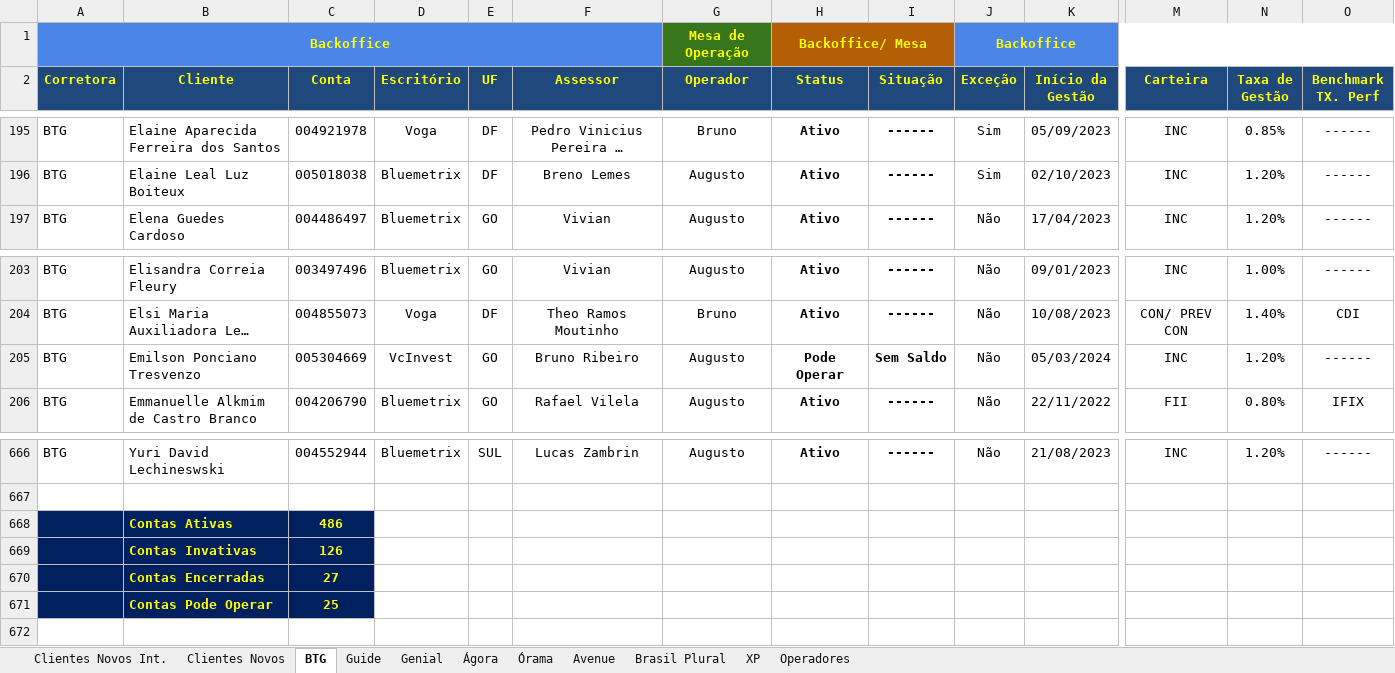
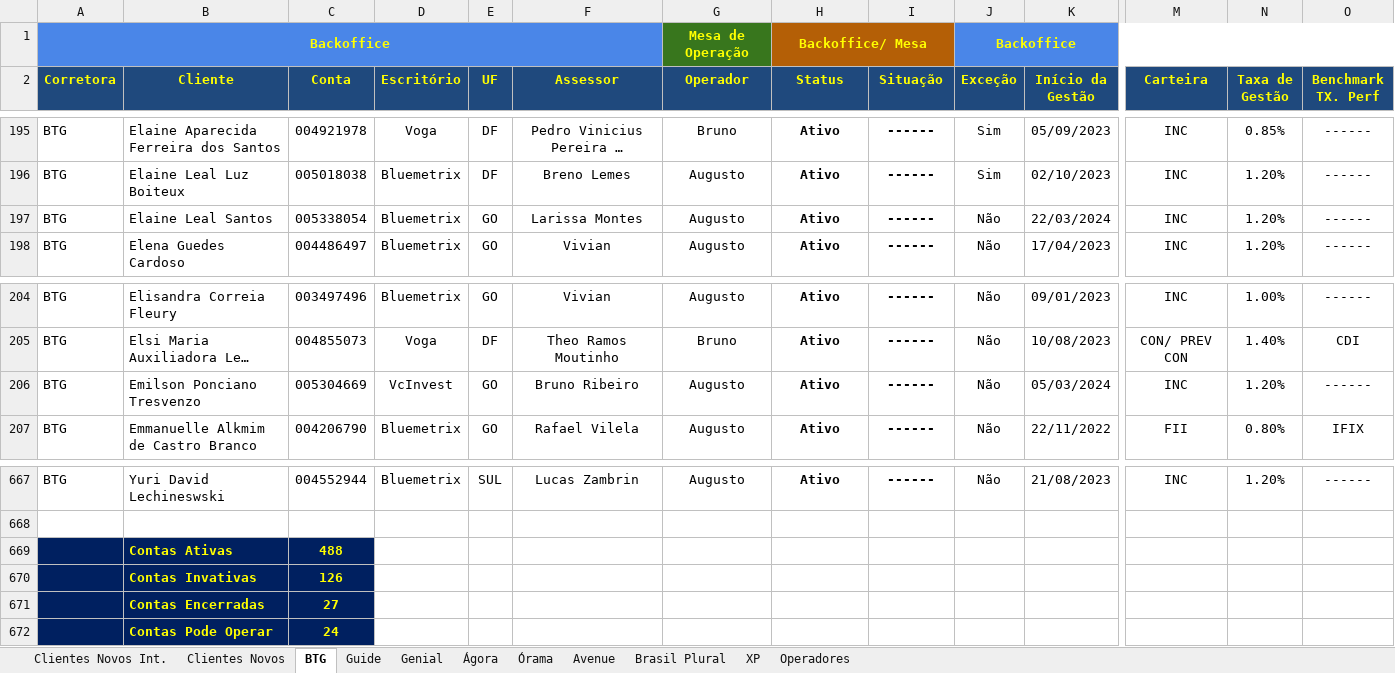
Before and after one commit to lauroteles/app_mesa_de_opera-es_corrigido, an Excel workbook: Controle de Contratos - Atualizado Fevereiro de 2024 (5).xlsx, sheet BTG, drawn as a sheet; only a part is shown, gaps mark what is left out; long unchanged cells end in …; values as stored, in another font and other column widths than the file's, no borders; charts and pictures and conditional formats not drawn; addresses are those after the commit; rows hold the shown columns only; the diff names each change by its address in the sheet, - before the commit and + after, or states it on an @@ line.

```diff
--- a/Controle de Contratos - Atualizado Fevereiro de 2024 (5).xlsx (sheet BTG)
+++ b/Controle de Contratos - Atualizado Fevereiro de 2024 (5).xlsx (sheet BTG)
+row 197: BTG | Elaine Leal Santos | 005338054 | Bluemetrix | GO | Larissa Montes | Augusto | Ativo | ------ | Não | 22/03/2024 | INC | 1.20% | ------
-H206 (Status): Pode Operar
+H206 (Status): Ativo
-I206 (Situação): Sem Saldo
+I206 (Situação): ------
-C669 (Conta): 486
+C669 (Conta): 488
-C672 (Conta): 25
+C672 (Conta): 24
```
Also changed, not shown: sheet Clientes Novos, sheet Órama, formulas that keep their value.
